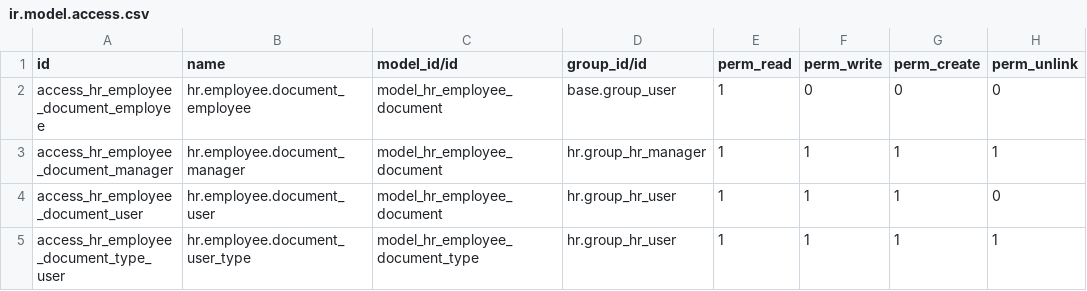
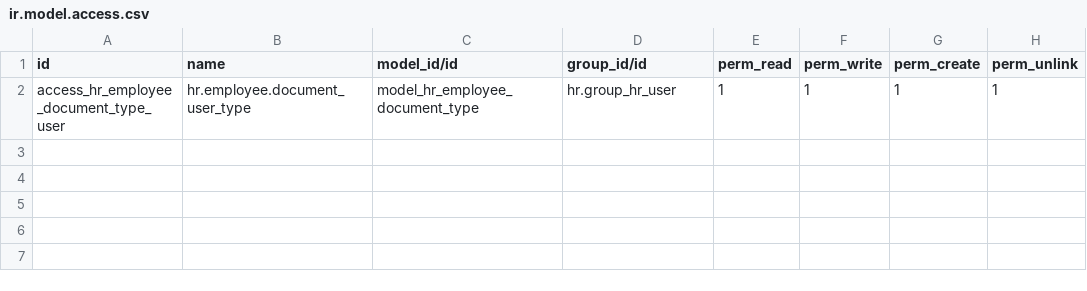
Before and after one commit to SSofthard/portal-nominas, a CSV file: employee_documents_expiry/security/ir.model.access.csv, drawn as a sheet.

```diff
--- a/employee_documents_expiry/security/ir.model.access.csv
+++ b/employee_documents_expiry/security/ir.model.access.csv
@@ -1,5 +1,2 @@
 id,name,model_id/id,group_id/id,perm_read,perm_write,perm_create,perm_unlink
-access_hr_employee_document_employee,hr.employee.document_employee,model_hr_employee_document,base.group_user,1,0,0,0
-access_hr_employee_document_manager,hr.employee.document_manager,model_hr_employee_document,hr.group_hr_manager,1,1,1,1
-access_hr_employee_document_user,hr.employee.document_user,model_hr_employee_document,hr.group_hr_user,1,1,1,0
 access_hr_employee_document_type_user,hr.employee.document_user_type,model_hr_employee_document_type,hr.group_hr_user,1,1,1,1
```
Also changed, not shown: 6 other files.
